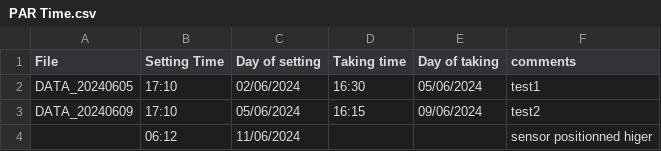
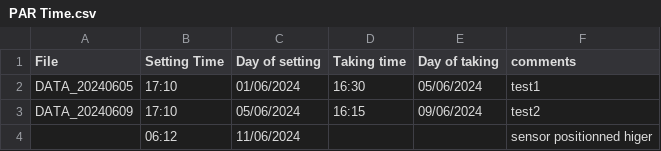
Before and after one commit to rpaperez/Ligth_sensors, a CSV file: 0-data/PAR Time.csv, drawn as a sheet.

```diff
--- a/0-data/PAR Time.csv
+++ b/0-data/PAR Time.csv
@@ -1,3 +1,3 @@
 File;Setting Time;Day of setting;Taking time;Day of taking;comments
-DATA_20240605;17:10;02/06/2024;16:30;05/06/2024;test1
+DATA_20240605;17:10;01/06/2024;16:30;05/06/2024;test1
 DATA_20240609;17:10;05/06/2024;16:15;09/06/2024;test2
```
Also changed, not shown: 9 other files.
